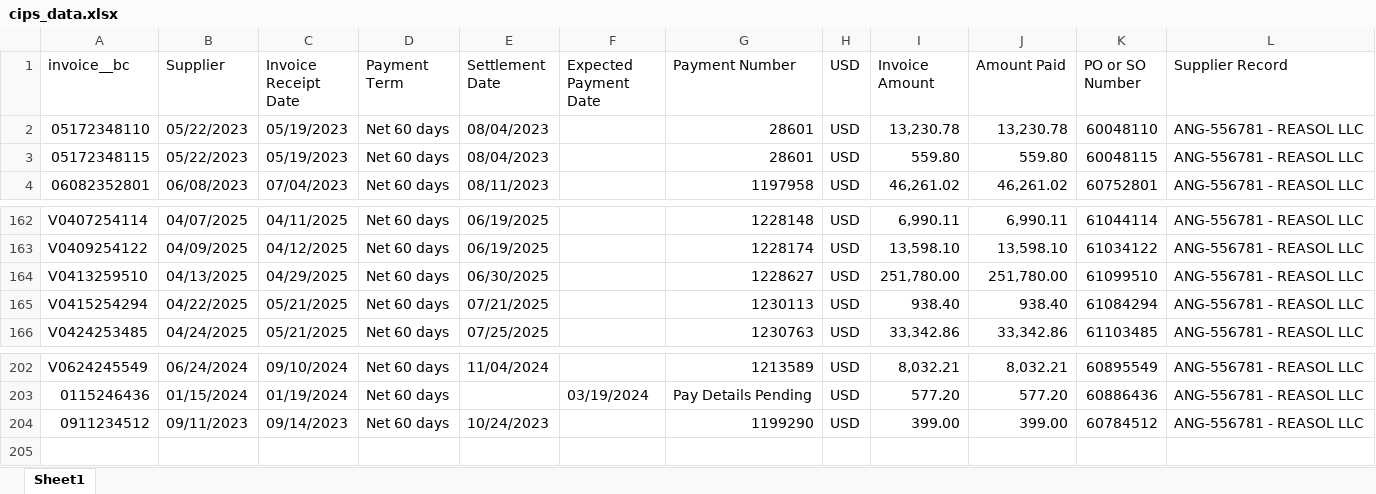
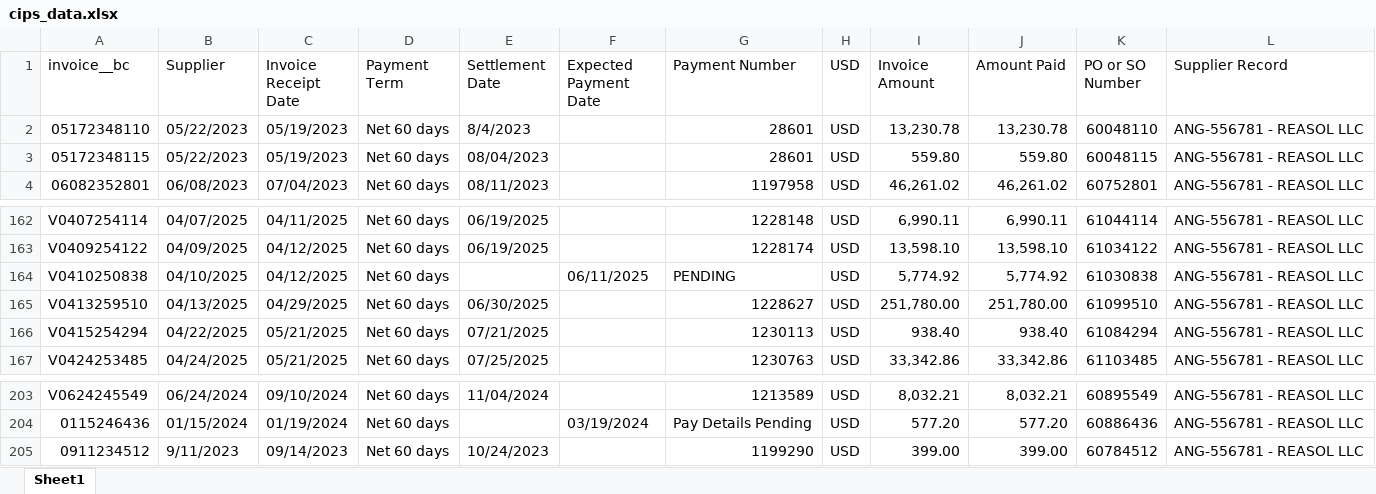
Before and after one commit to JHubb35/AR_Excel_API, an Excel workbook: cips_data.xlsx, sheet Sheet1, drawn as a sheet; only a part is shown, gaps mark what is left out; values as stored, in another font and other column widths than the file's, no cell formats; table styles not drawn; addresses are those after the commit; the diff names each change by its address in the sheet, - before the commit and + after, or states it on an @@ line.

Commit message:
Updated cips data

```diff
--- a/cips_data.xlsx (sheet Sheet1)
+++ b/cips_data.xlsx (sheet Sheet1)
-E2 (Settlement Date): 08/04/2023
+E2 (Settlement Date): 8/4/2023
+row 164: V0410250838 | 04/10/2025 | 04/12/2025 | Net 60 days |  | 06/11/2025 | PENDING | USD | 5,774.92 | 5,774.92 | 61030838 | ANG-556781 - REASOL LLC
-B205 (Supplier): 09/11/2023
+B205 (Supplier): 9/11/2023
```
Also changed, not shown: cell formats.
